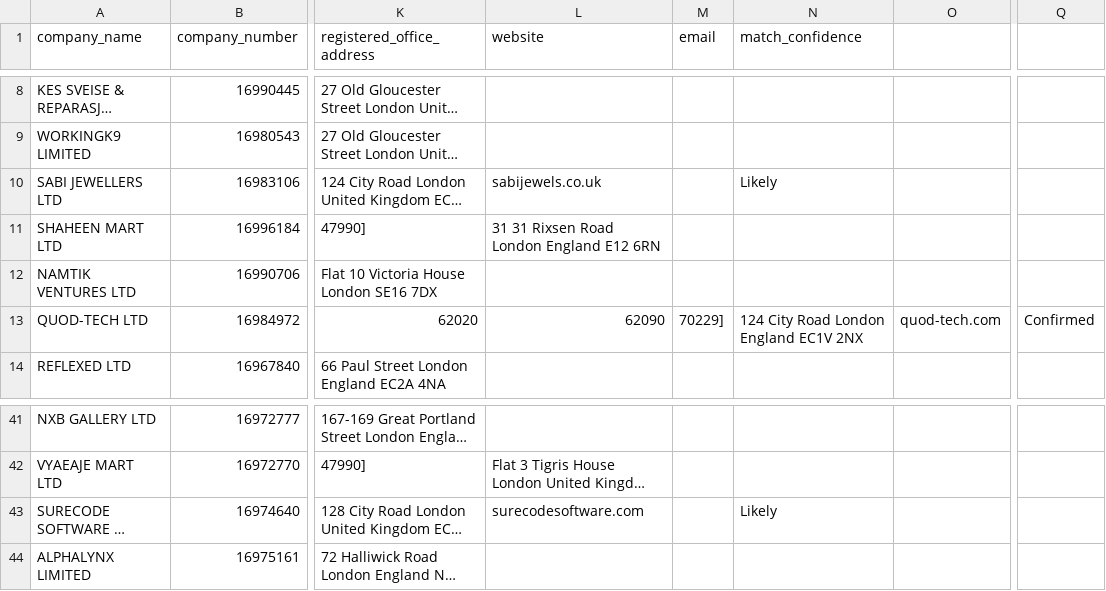
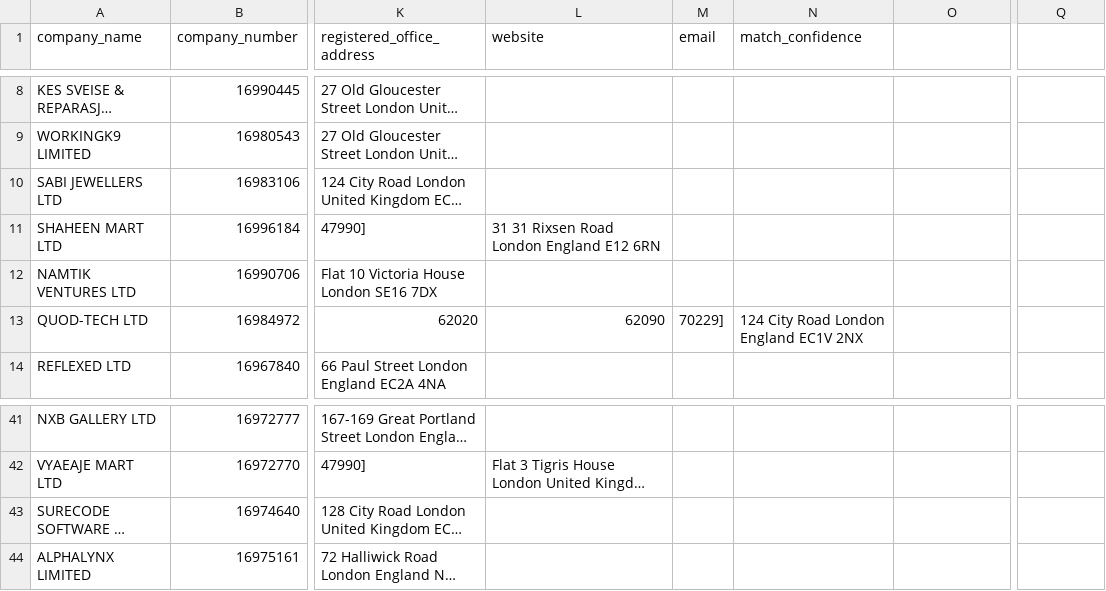
Before and after one commit to georgeunifi/George-Nicholson, a CSV file: London/Enriched/Jan 26.csv, drawn as a sheet; only a part is shown, gaps mark what is left out; long unchanged cells end in …; the diff names each change by its address in the sheet, - before the commit and + after, or states it on an @@ line.

```diff
--- a/London/Enriched/Jan 26.csv
+++ b/London/Enriched/Jan 26.csv
-L10 (website): sabijewels.co.uk
+L10 (website): (empty)
-N10 (match_confidence): Likely
+N10 (match_confidence): (empty)
-O13: quod-tech.com
+O13: (empty)
-Q13: Confirmed
+Q13: (empty)
-L43 (website): surecodesoftware.com
+L43 (website): (empty)
-N43 (match_confidence): Likely
+N43 (match_confidence): (empty)
```
